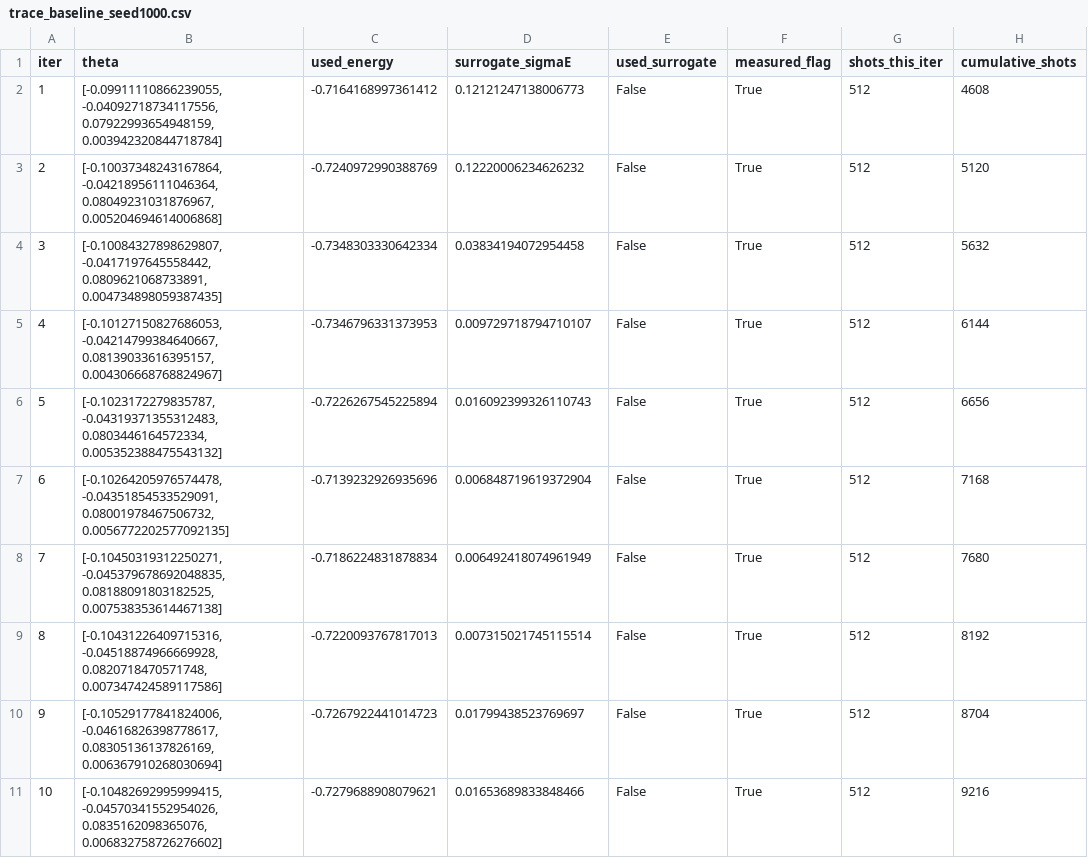
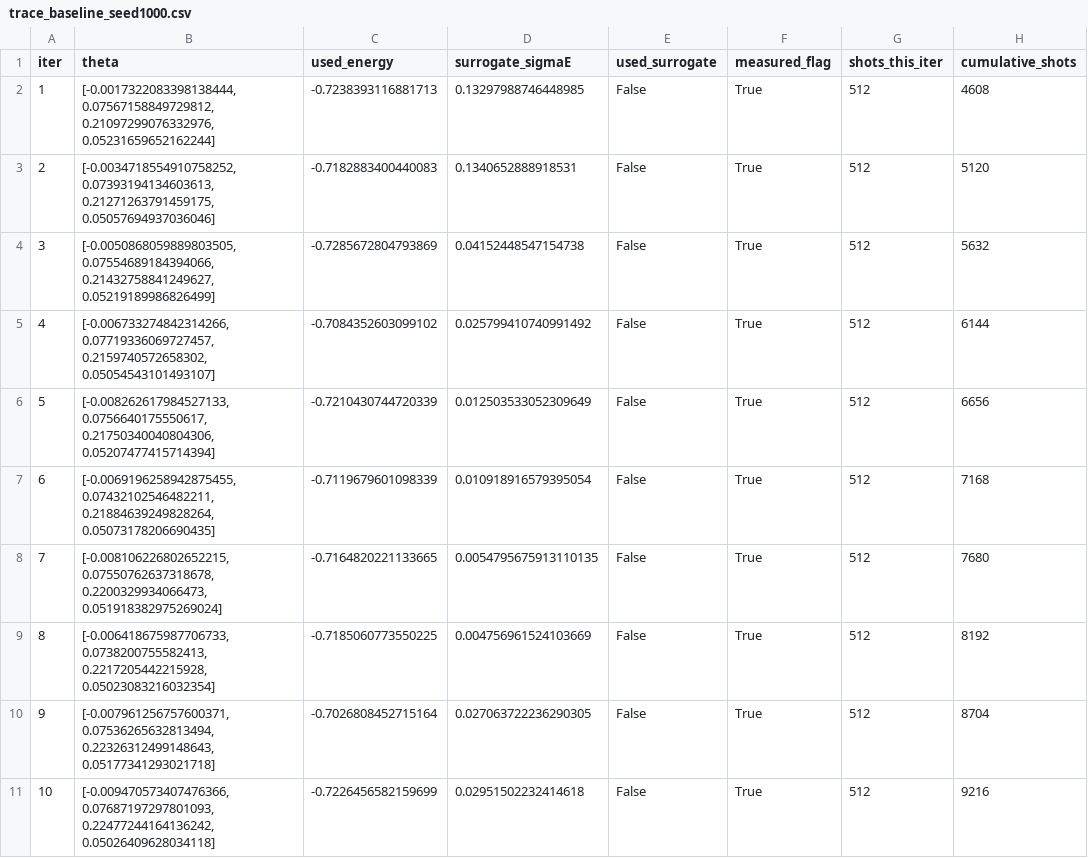
Before and after one commit to kkm121/aqse-hackathon, a CSV file: results/trace_baseline_seed1000.csv, drawn as a sheet; only a part is shown; the diff covers the shown part only; the diff names each change by its address in the sheet, - before the commit and + after, or states it on an @@ line.

```diff
--- a/results/trace_baseline_seed1000.csv
+++ b/results/trace_baseline_seed1000.csv
-B2 (theta): [-0.09911110866239055, -0.04092718734117556, 0.07922993654948159, 0.003942320844718784]
+B2 (theta): [-0.0017322083398138444, 0.07567158849729812, 0.21097299076332976, 0.05231659652162244]
-C2 (used_energy): -0.7164168997361412
+C2 (used_energy): -0.7238393116881713
-D2 (surrogate_sigmaE): 0.12121247138006773
+D2 (surrogate_sigmaE): 0.13297988746448985
-B3 (theta): [-0.10037348243167864, -0.04218956111046364, 0.08049231031876967, 0.005204694614006868]
+B3 (theta): [-0.0034718554910758252, 0.07393194134603613, 0.21271263791459175, 0.05057694937036046]
-C3 (used_energy): -0.7240972990388769
+C3 (used_energy): -0.7182883400440083
-D3 (surrogate_sigmaE): 0.12220006234626232
+D3 (surrogate_sigmaE): 0.1340652888918531
-B4 (theta): [-0.10084327898629807, -0.0417197645558442, 0.0809621068733891, 0.004734898059387435]
+B4 (theta): [-0.0050868059889803505, 0.07554689184394066, 0.21432758841249627, 0.05219189986826499]
-C4 (used_energy): -0.7348303330642334
+C4 (used_energy): -0.7285672804793869
-D4 (surrogate_sigmaE): 0.03834194072954458
+D4 (surrogate_sigmaE): 0.04152448547154738
-B5 (theta): [-0.10127150827686053, -0.04214799384640667, 0.08139033616395157, 0.004306668768824967]
+B5 (theta): [-0.006733274842314266, 0.07719336069727457, 0.2159740572658302, 0.05054543101493107]
-C5 (used_energy): -0.7346796331373953
+C5 (used_energy): -0.7084352603099102
-D5 (surrogate_sigmaE): 0.009729718794710107
+D5 (surrogate_sigmaE): 0.025799410740991492
-B6 (theta): [-0.1023172279835787, -0.04319371355312483, 0.0803446164572334, 0.005352388475543132]
+B6 (theta): [-0.008262617984527133, 0.0756640175550617, 0.21750340040804306, 0.05207477415714394]
-C6 (used_energy): -0.7226267545225894
+C6 (used_energy): -0.7210430744720339
-D6 (surrogate_sigmaE): 0.016092399326110743
+D6 (surrogate_sigmaE): 0.012503533052309649
-B7 (theta): [-0.10264205976574478, -0.04351854533529091, 0.08001978467506732, 0.0056772202577092135]
+B7 (theta): [-0.0069196258942875455, 0.07432102546482211, 0.21884639249828264, 0.05073178206690435]
-C7 (used_energy): -0.7139232926935696
+C7 (used_energy): -0.7119679601098339
-D7 (surrogate_sigmaE): 0.006848719619372904
+D7 (surrogate_sigmaE): 0.010918916579395054
-B8 (theta): [-0.10450319312250271, -0.045379678692048835, 0.08188091803182525, 0.007538353614467138]
+B8 (theta): [-0.008106226802652215, 0.07550762637318678, 0.2200329934066473, 0.051918382975269024]
-C8 (used_energy): -0.7186224831878834
+C8 (used_energy): -0.7164820221133665
-D8 (surrogate_sigmaE): 0.006492418074961949
+D8 (surrogate_sigmaE): 0.0054795675913110135
-B9 (theta): [-0.10431226409715316, -0.04518874966669928, 0.0820718470571748, 0.007347424589117586]
+B9 (theta): [-0.006418675987706733, 0.0738200755582413, 0.2217205442215928, 0.05023083216032354]
-C9 (used_energy): -0.7220093767817013
+C9 (used_energy): -0.7185060773550225
-D9 (surrogate_sigmaE): 0.007315021745115514
+D9 (surrogate_sigmaE): 0.004756961524103669
-B10 (theta): [-0.10529177841824006, -0.04616826398778617, 0.08305136137826169, 0.006367910268030694]
+B10 (theta): [-0.007961256757600371, 0.07536265632813494, 0.22326312499148643, 0.05177341293021718]
-C10 (used_energy): -0.7267922441014723
+C10 (used_energy): -0.7026808452715164
-D10 (surrogate_sigmaE): 0.01799438523769697
+D10 (surrogate_sigmaE): 0.027063722236290305
-B11 (theta): [-0.10482692995999415, -0.04570341552954026, 0.0835162098365076, 0.006832758726276602]
+B11 (theta): [-0.009470573407476366, 0.07687197297801093, 0.22477244164136242, 0.05026409628034118]
-C11 (used_energy): -0.7279688908079621
+C11 (used_energy): -0.7226456582159699
-D11 (surrogate_sigmaE): 0.01653689833848466
+D11 (surrogate_sigmaE): 0.02951502232414618
```
Also changed, not shown: 90 edited cells elsewhere in this file, results/trace_aqse_seed1000.csv, results/trace_aqse_seed1001.csv, 11 other files.
